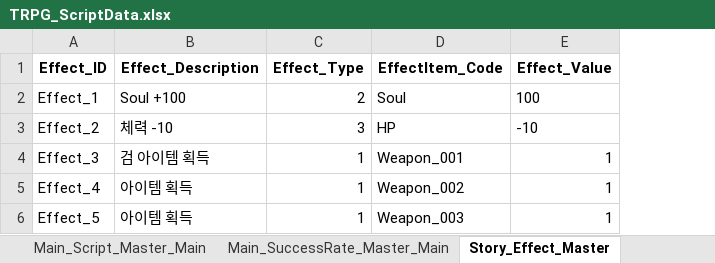
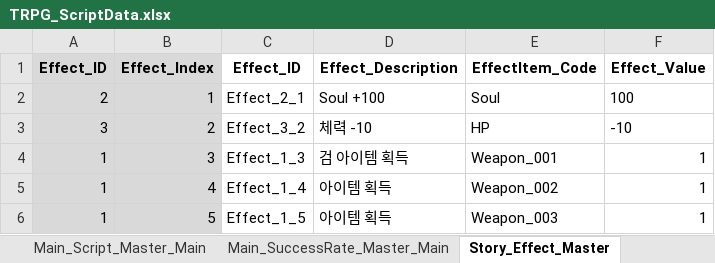
Before and after one commit to SoyCkicken/Adventure, an Excel workbook: JsonFile/Assets/ExcelFiles/TRPG_ScriptData.xlsx, sheet Story_Effect_Master, drawn as a sheet; values as stored, in another font and other column widths than the file's, no borders; removed rows and columns are numbered as before the commit, all else as after; the diff names each change by its address in the sheet, - before the commit and + after, or states it on an @@ line.

Commit message:
main

```diff
--- a/JsonFile/Assets/ExcelFiles/TRPG_ScriptData.xlsx (sheet Story_Effect_Master)
+++ b/JsonFile/Assets/ExcelFiles/TRPG_ScriptData.xlsx (sheet Story_Effect_Master)
+column B (Effect_Index), rows 2-6: 1 | 2 | 3 | 4 | 5
+column C (Effect_ID), rows 2-6: Effect_2_1 | Effect_3_2 | Effect_1_3 | Effect_1_4 | Effect_1_5
-column C (Effect_Type), rows 2-6: 2 | 3 | 1 | 1 | 1
-A1:A6 fill: none
+A1:A6 fill: #D9D9D9
-A2 (Effect_ID): Effect_1
+A2 (Effect_ID): 2
-A3 (Effect_ID): Effect_2
+A3 (Effect_ID): 3
-A4 (Effect_ID): Effect_3
+A4 (Effect_ID): 1
-A5 (Effect_ID): Effect_4
+A5 (Effect_ID): 1
-A6 (Effect_ID): Effect_5
+A6 (Effect_ID): 1
```
